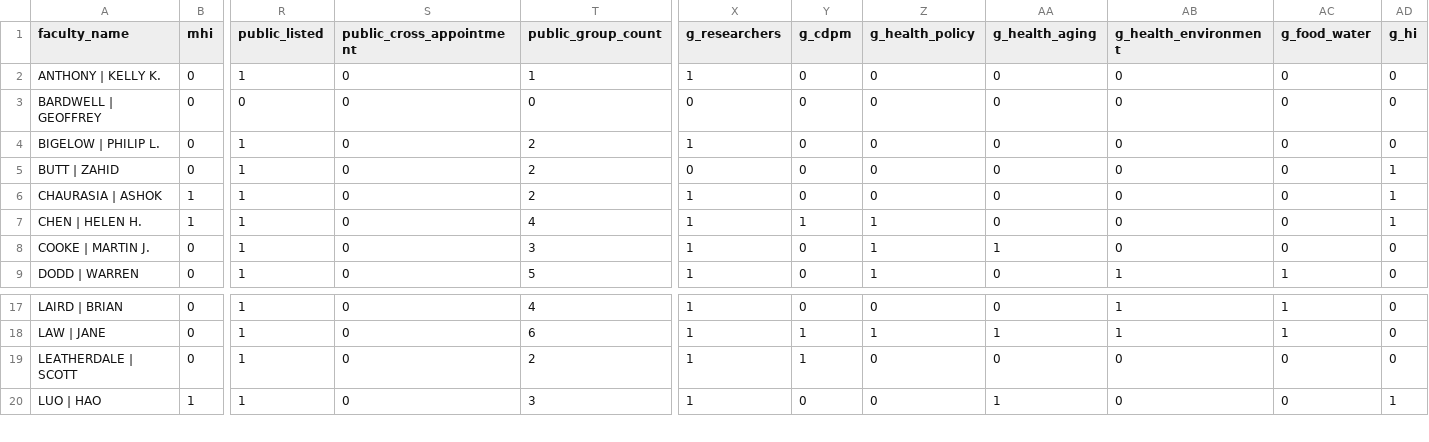
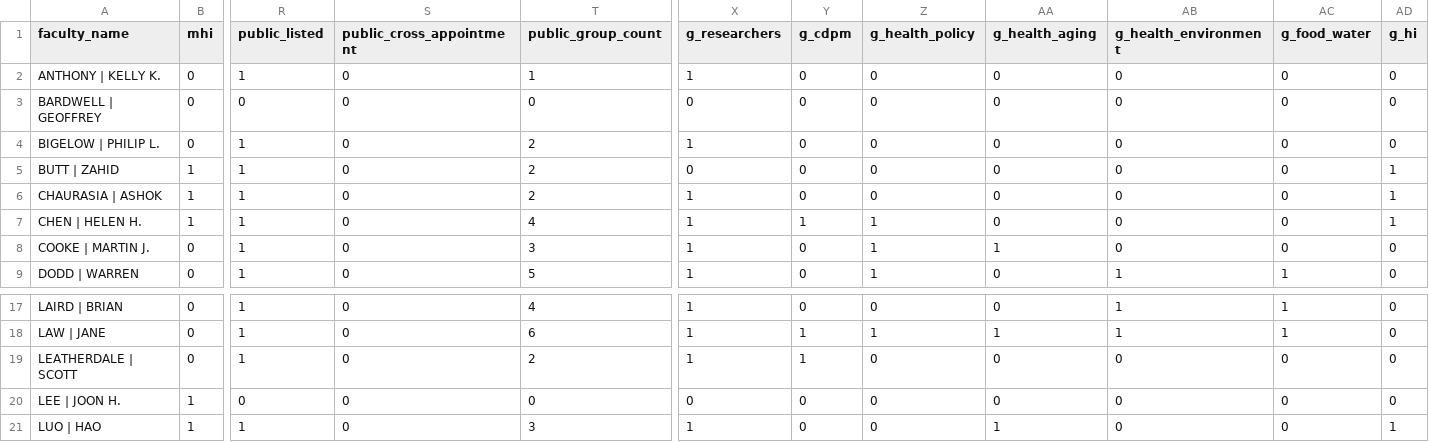
Before and after one commit to JimWallace/SPHS-Salary-Analysis, a CSV file: analysis_output/appendix_faculty_exploratory_matrix.csv, drawn as a sheet; only a part is shown, gaps mark what is left out; rows hold the shown columns only; the diff names each change by its address in the sheet, - before the commit and + after, or states it on an @@ line.

```diff
--- a/analysis_output/appendix_faculty_exploratory_matrix.csv
+++ b/analysis_output/appendix_faculty_exploratory_matrix.csv
-B5 (mhi): 0
+B5 (mhi): 1
+row 20: LEE | JOON H. | 1 | 0 | 0 | 0 | 0 | 0 | 0 | 0 | 0 | 0 | 0
```
Also changed, not shown: analysis_output/entry_cohort_growth_summary.csv, analysis_output/entry_cohort_matched_pairs.csv, 39 other files.
